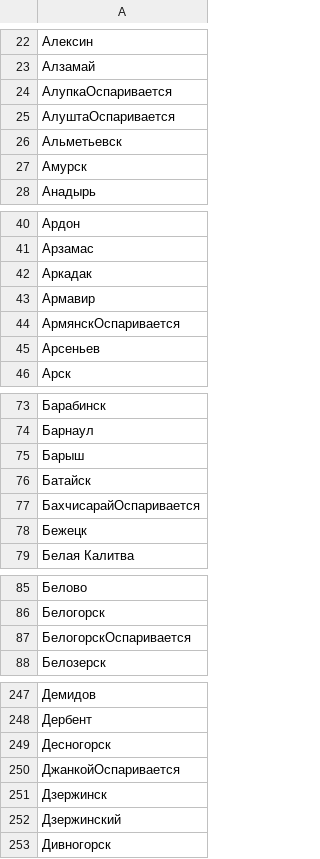
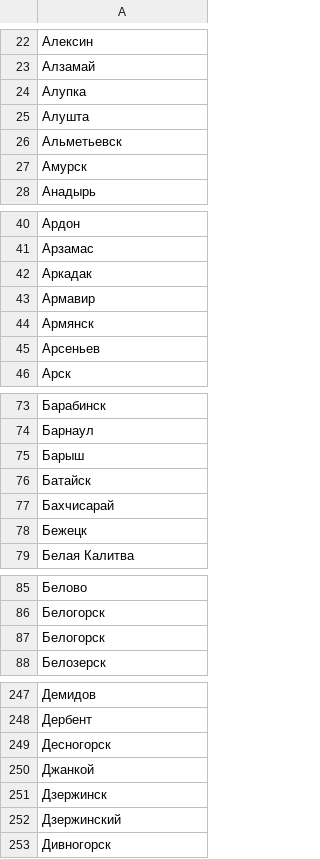
Before and after one commit to agricolamz/DS_for_DH, a CSV file: data/cities_of_russia.csv, drawn as a sheet; only a part is shown, gaps mark what is left out; the diff covers the shown part only; the diff names each change by its address in the sheet, - before the commit and + after, or states it on an @@ line.

```diff
--- a/data/cities_of_russia.csv
+++ b/data/cities_of_russia.csv
-A24: АлупкаОспаривается
+A24: Алупка
-A25: АлуштаОспаривается
+A25: Алушта
-A44: АрмянскОспаривается
+A44: Армянск
-A77: БахчисарайОспаривается
+A77: Бахчисарай
-A87: БелогорскОспаривается
+A87: Белогорск
-A250: ДжанкойОспаривается
+A250: Джанкой
```
Also changed, not shown: 11 edited cells elsewhere in this file, 1 other file.
